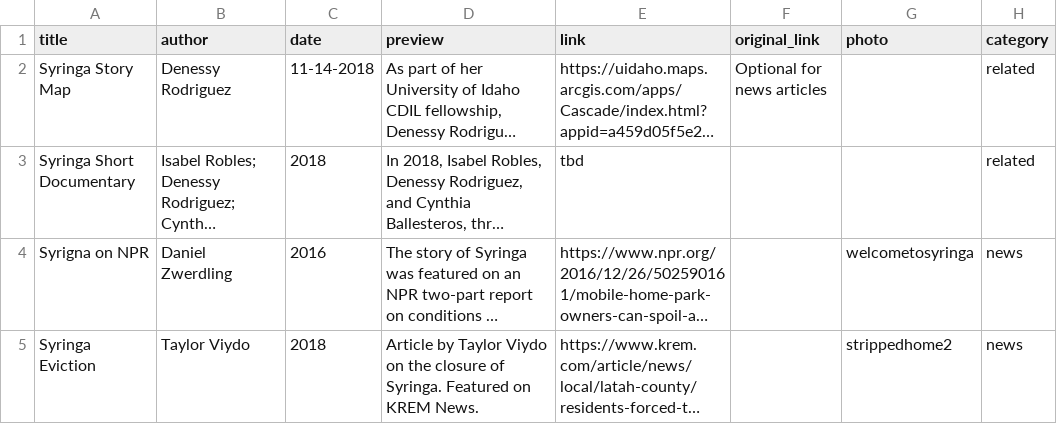
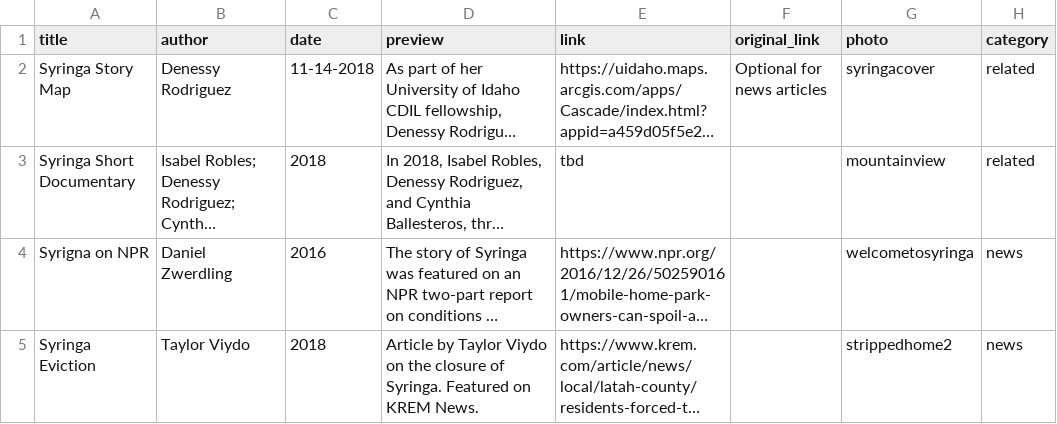
Before and after one commit to uidaholib/syringa-project, a CSV file: _data/resources.csv, drawn as a sheet; only a part is shown; long unchanged cells end in …; the diff names each change by its address in the sheet, - before the commit and + after, or states it on an @@ line.

Commit message:
added photos to resources csv

```diff
--- a/_data/resources.csv
+++ b/_data/resources.csv
-G2 (photo): (empty)
+G2 (photo): syringacover
-G3 (photo): (empty)
+G3 (photo): mountainview
```
